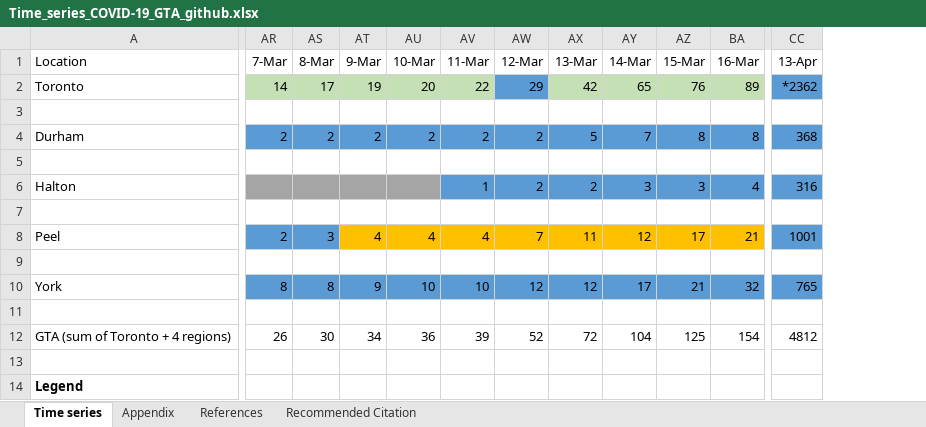
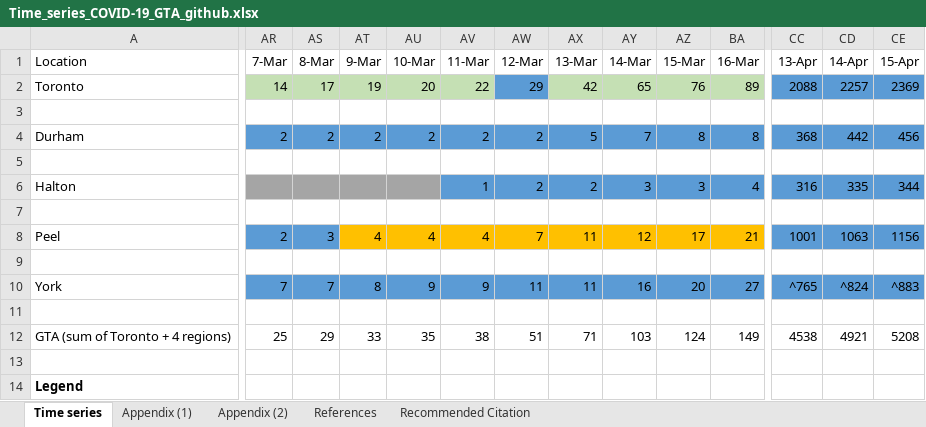
Before and after one commit to mishra-lab/covid-GTA-surge-planning-reports, an Excel workbook: data/Time_series_COVID-19_GTA_github.xlsx, sheet Time series, drawn as a sheet; only a part is shown, gaps mark what is left out; values as stored, in another font and other column widths than the file's, no borders; charts and pictures not drawn; the diff covers the shown part only; the diff names each change by its address in the sheet, - before the commit and + after, or states it on an @@ line.

Commit message:
Update Time_series_COVID-19_GTA_github.xlsx

```diff
--- a/data/Time_series_COVID-19_GTA_github.xlsx (sheet Time series)
+++ b/data/Time_series_COVID-19_GTA_github.xlsx (sheet Time series)
-sheet tab: Appendix
+sheet tab: Appendix (1)
+sheet tab: Appendix (2)
+column CD (14-Apr), rows 2-12: 2257 |  | 442 |  | 335 |  | 1063 |  | ^824 |  | 4921
+column CE (15-Apr), rows 2-12: 2369 |  | 456 |  | 344 |  | 1156 |  | ^883 |  | 5208
-CC2 (13-Apr): *2362
+CC2 (13-Apr): 2088
-AR10 (7-Mar): 8
+AR10 (7-Mar): 7
-AS10 (8-Mar): 8
+AS10 (8-Mar): 7
-AT10 (9-Mar): 9
+AT10 (9-Mar): 8
-AU10 (10-Mar): 10
+AU10 (10-Mar): 9
-AV10 (11-Mar): 10
+AV10 (11-Mar): 9
-AW10 (12-Mar): 12
+AW10 (12-Mar): 11
-AX10 (13-Mar): 12
+AX10 (13-Mar): 11
-AY10 (14-Mar): 17
+AY10 (14-Mar): 16
-AZ10 (15-Mar): 21
+AZ10 (15-Mar): 20
-BA10 (16-Mar): 32
+BA10 (16-Mar): 27
-CC10 (13-Apr): 765
+CC10 (13-Apr): ^765
-AR12 (7-Mar): 26
+AR12 (7-Mar): 25
-AS12 (8-Mar): 30
+AS12 (8-Mar): 29
-AT12 (9-Mar): 34
+AT12 (9-Mar): 33
-AU12 (10-Mar): 36
+AU12 (10-Mar): 35
-AV12 (11-Mar): 39
+AV12 (11-Mar): 38
-AW12 (12-Mar): 52
+AW12 (12-Mar): 51
-AX12 (13-Mar): 72
+AX12 (13-Mar): 71
-AY12 (14-Mar): 104
+AY12 (14-Mar): 103
-AZ12 (15-Mar): 125
+AZ12 (15-Mar): 124
-BA12 (16-Mar): 154
+BA12 (16-Mar): 149
-CC12 (13-Apr): 4812
+CC12 (13-Apr): 4538
```
Also changed, not shown: 4 added rows and 35 edited cells elsewhere in this sheet, sheet References, formulas that keep their value, charts or pictures.
